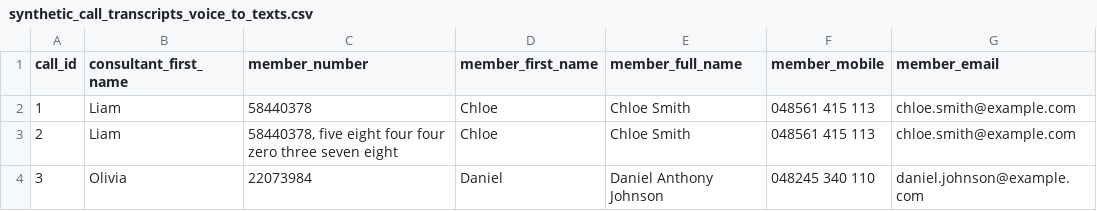
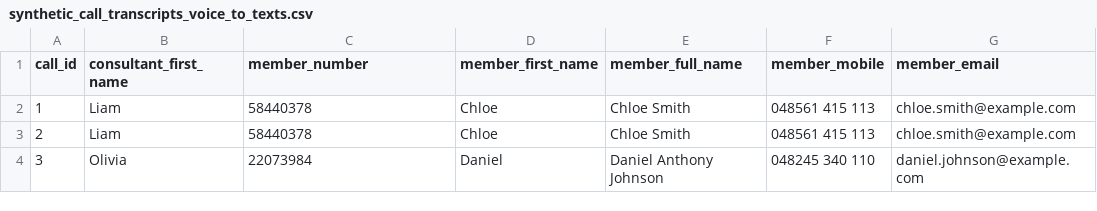
Before and after one commit to MenaWANG/agentic-pii-deidentification, a CSV file: .data/synthetic_call_transcripts_voice_to_texts.csv, drawn as a sheet; only a part is shown; the diff names each change by its address in the sheet, - before the commit and + after, or states it on an @@ line.

```diff
--- a/.data/synthetic_call_transcripts_voice_to_texts.csv
+++ b/.data/synthetic_call_transcripts_voice_to_texts.csv
-C3 (member_number): 58440378, five eight four four zero three seven eight
+C3 (member_number): 58440378
```
Also changed, not shown: 2 other files.
